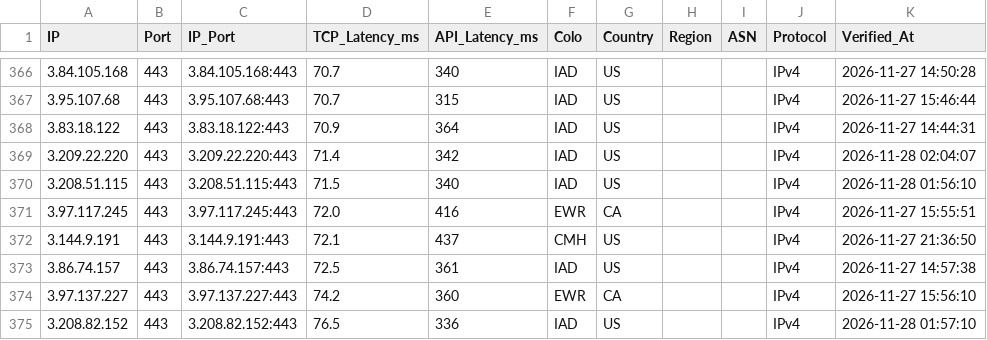
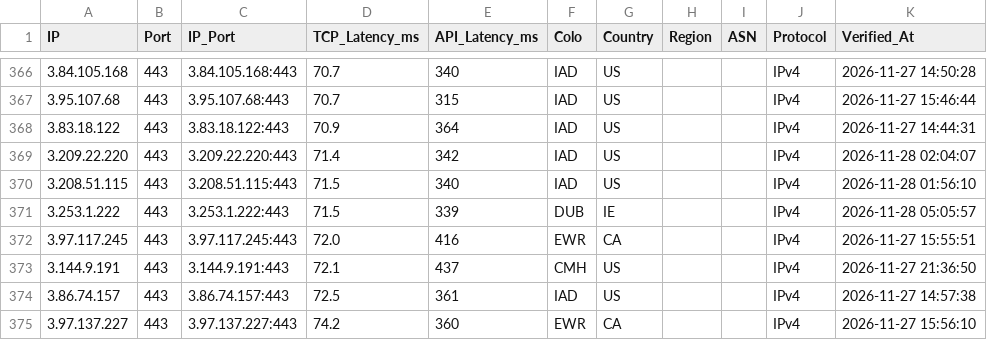
Before and after one commit to hjnzx01/text-ceshi-3, a CSV file: output/cf_verified.csv, drawn as a sheet; only a part is shown, gaps mark what is left out; the shorter side is filled out with more unchanged rows; the diff names each change by its address in the sheet, - before the commit and + after, or states it on an @@ line.

```diff
--- a/output/cf_verified.csv
+++ b/output/cf_verified.csv
+row 371: 3.253.1.222 | 443 | 3.253.1.222:443 | 71.5 | 339 | DUB | IE |  |  | IPv4 | 2026-11-28 05:05:57
```
Also changed, not shown: 3 other files.
